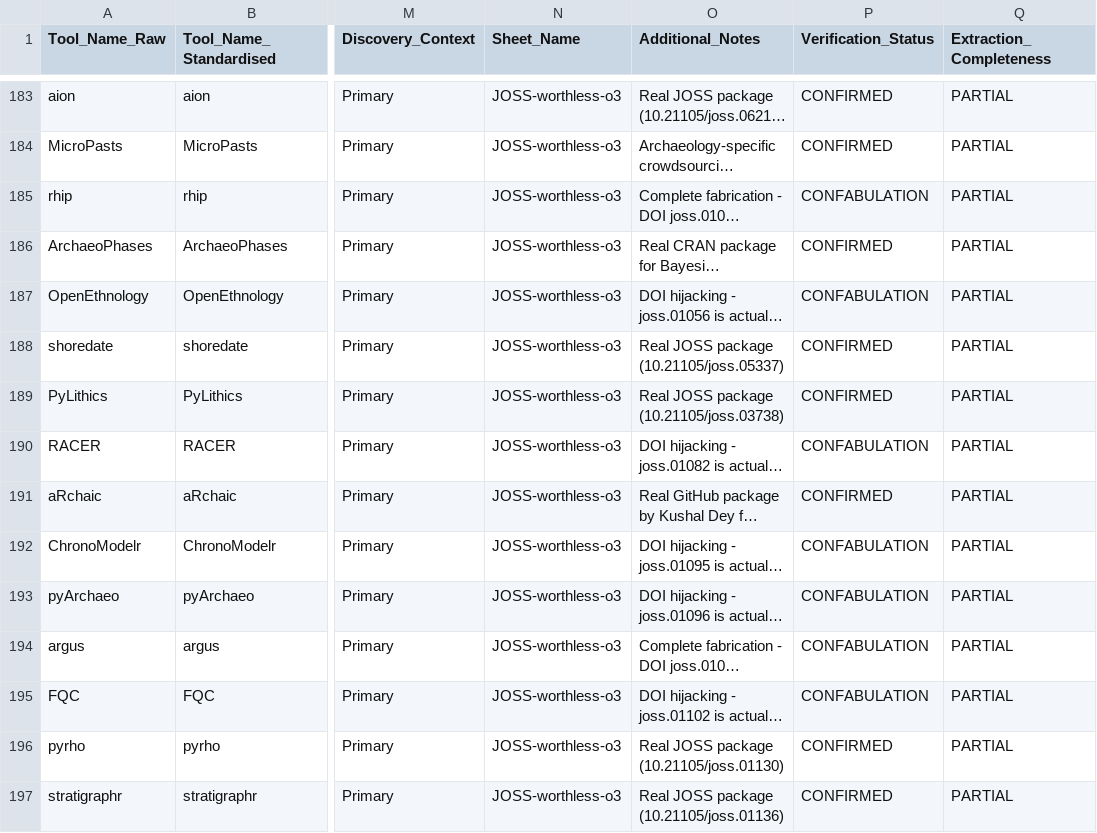
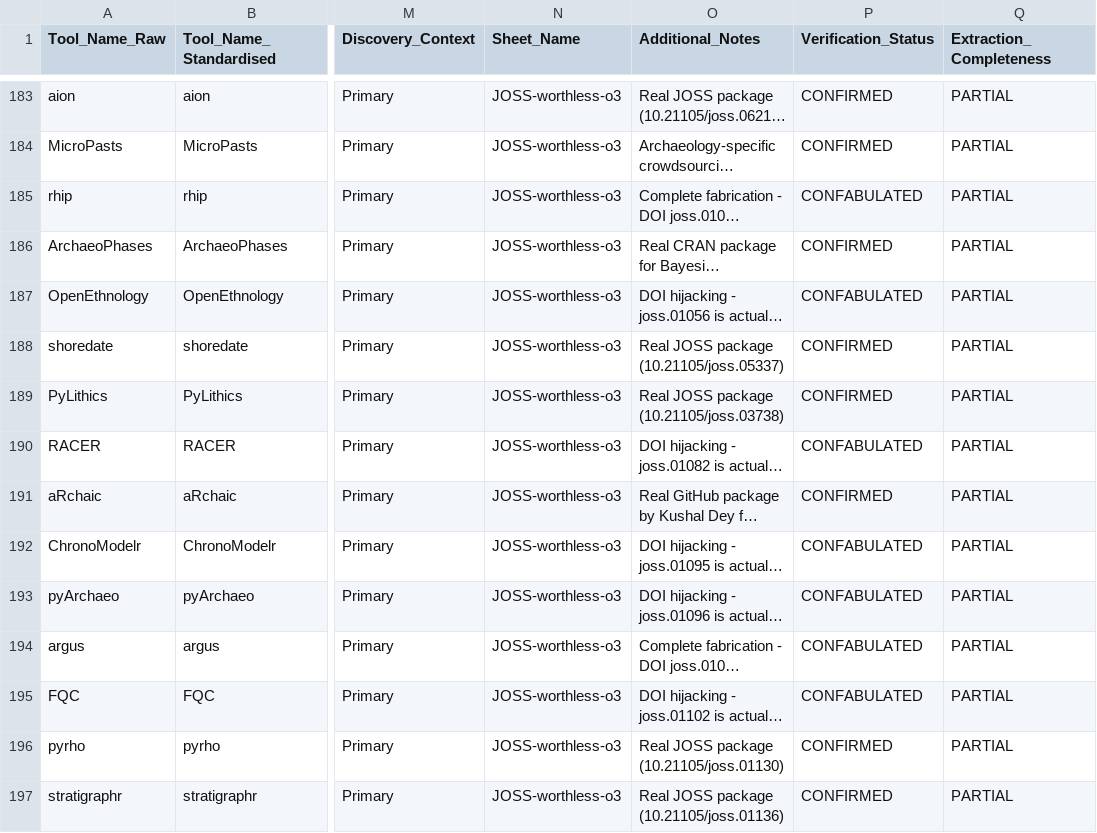
Before and after one commit to saross/theseus-ship, a CSV file: llm-absence-judgement/results-tools/tool-discovery-granular.csv, drawn as a sheet; only a part is shown, gaps mark what is left out; long unchanged cells end in …; the diff covers the shown part only; the diff names each change by its address in the sheet, - before the commit and + after, or states it on an @@ line.

```diff
--- a/llm-absence-judgement/results-tools/tool-discovery-granular.csv
+++ b/llm-absence-judgement/results-tools/tool-discovery-granular.csv
-P185 (Verification_Status): CONFABULATION
+P185 (Verification_Status): CONFABULATED
-P187 (Verification_Status): CONFABULATION
+P187 (Verification_Status): CONFABULATED
-P190 (Verification_Status): CONFABULATION
+P190 (Verification_Status): CONFABULATED
-P192:P195 (Verification_Status): CONFABULATION
+P192:P195 (Verification_Status): CONFABULATED
```
Also changed, not shown: 43 edited cells elsewhere in this file, llm-absence-judgement/docs/handover/tool_verification_status_final.csv, llm-absence-judgement/results-tools/tool-discovery-summary.csv, 9 other files.
